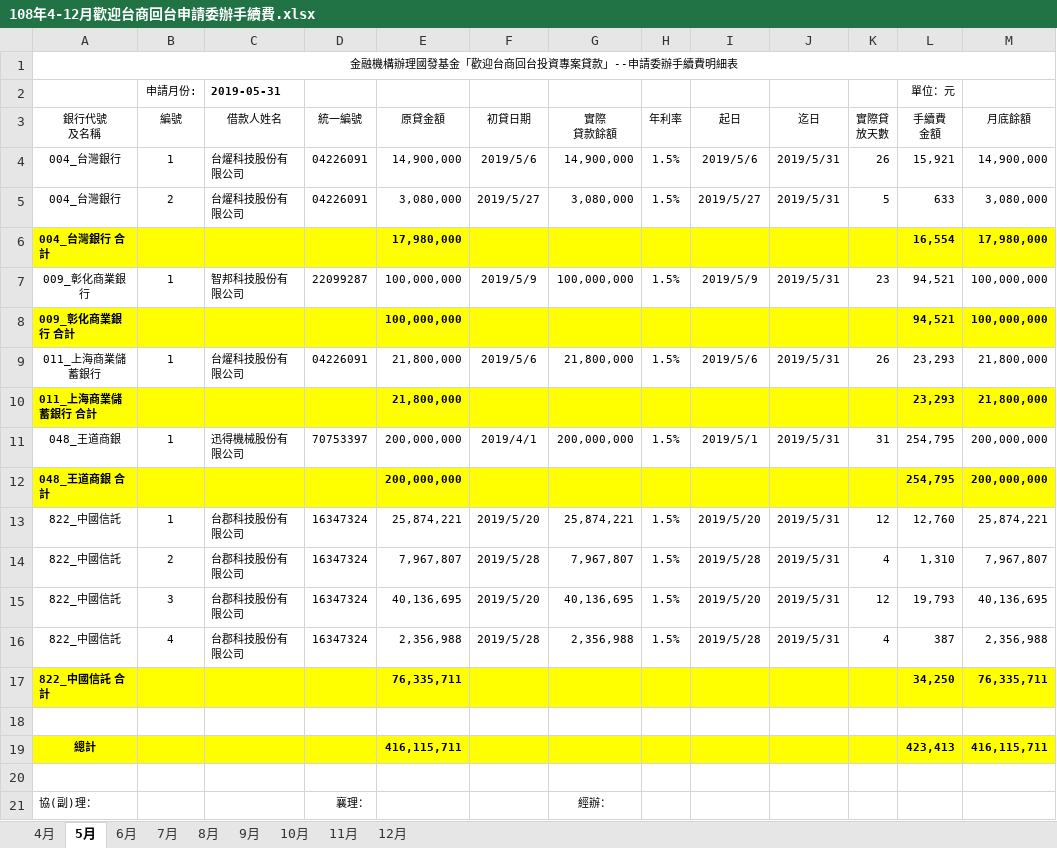
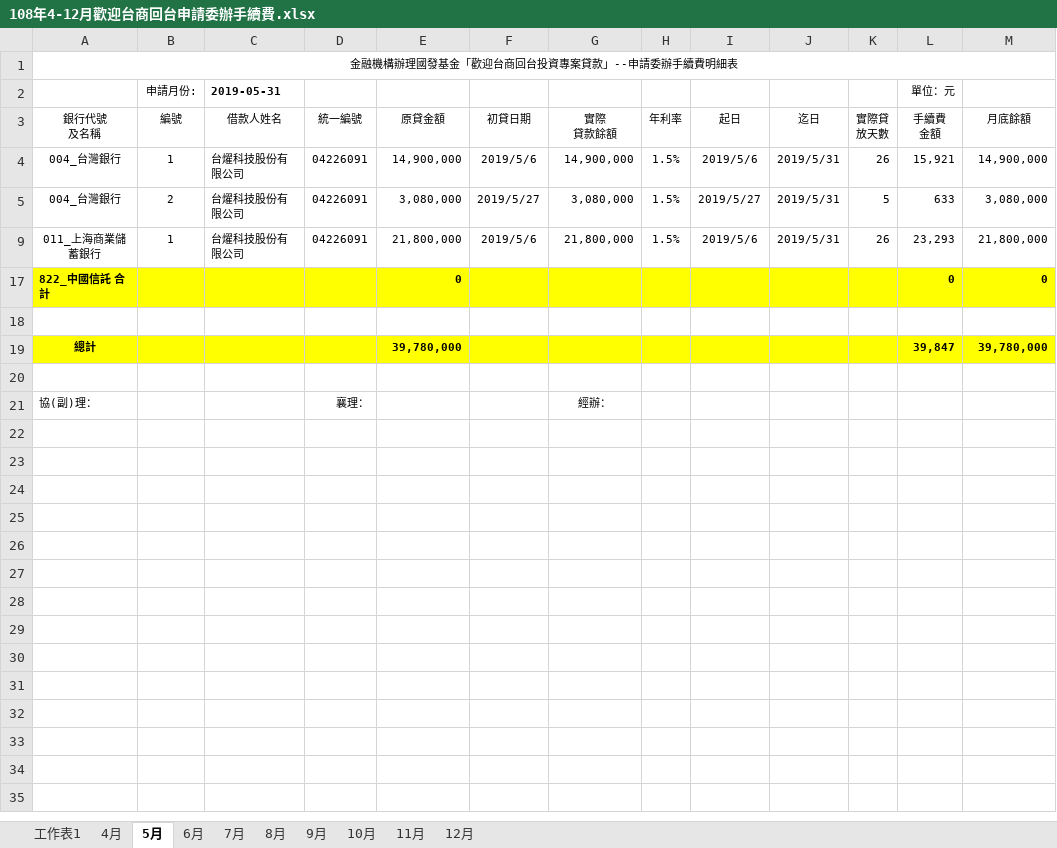
Before and after one commit to Eric-eric-ai/KPMG, an Excel workbook: 台商回台計畫/108年4-12月歡迎台商回台申請委辦手續費.xlsx, sheet 5月, drawn as a sheet; values as stored, in another font and other column widths than the file's, no borders; removed rows and columns are numbered as before the commit, all else as after; the diff names each change by its address in the sheet, - before the commit and + after, or states it on an @@ line.

```diff
--- a/台商回台計畫/108年4-12月歡迎台商回台申請委辦手續費.xlsx (sheet 5月)
+++ b/台商回台計畫/108年4-12月歡迎台商回台申請委辦手續費.xlsx (sheet 5月)
+sheet tab: 工作表1
@@ row 6 hidden: 004_台灣銀行 合計 |  |  |  | 17,980,000 |  |  |  |  |  |  | 16,554 | 17,980,000 @@
@@ row 7 hidden: 009_彰化商業銀行 | 1 | 智邦科技股份有限公司 | 22099287 | 100,000,000 | 2019/5/9 | 100,000,000 | 1.5% | 2019/5/9 | 2019/5/31 | 23 | 94,521 | 100,000,000 @@
-row 8: 009_彰化商業銀行 合計 |  |  |  | 100,000,000 |  |  |  |  |  |  | 94,521 | 100,000,000
@@ row 10 hidden: 011_上海商業儲蓄銀行 合計 |  |  |  | 21,800,000 |  |  |  |  |  |  | 23,293 | 21,800,000 @@
@@ row 11 hidden: 048_王道商銀 | 1 | 迅得機械股份有限公司 | 70753397 | 200,000,000 | 2019/4/1 | 200,000,000 | 1.5% | 2019/5/1 | 2019/5/31 | 31 | 254,795 | 200,000,000 @@
-row 12: 048_王道商銀 合計 |  |  |  | 200,000,000 |  |  |  |  |  |  | 254,795 | 200,000,000
@@ row 13 hidden: 822_中國信託 | 1 | 台郡科技股份有限公司 | 16347324 | 25,874,221 | 2019/5/20 | 25,874,221 | 1.5% | 2019/5/20 | 2019/5/31 | 12 | 12,760 | 25,874,221 @@
@@ row 14 hidden: 822_中國信託 | 2 | 台郡科技股份有限公司 | 16347324 | 7,967,807 | 2019/5/28 | 7,967,807 | 1.5% | 2019/5/28 | 2019/5/31 | 4 | 1,310 | 7,967,807 @@
@@ row 15 hidden: 822_中國信託 | 3 | 台郡科技股份有限公司 | 16347324 | 40,136,695 | 2019/5/20 | 40,136,695 | 1.5% | 2019/5/20 | 2019/5/31 | 12 | 19,793 | 40,136,695 @@
@@ row 16 hidden: 822_中國信託 | 4 | 台郡科技股份有限公司 | 16347324 | 2,356,988 | 2019/5/28 | 2,356,988 | 1.5% | 2019/5/28 | 2019/5/31 | 4 | 387 | 2,356,988 @@
-row 17: 822_中國信託 合計 |  |  |  | 76,335,711 |  |  |  |  |  |  | 34,250 | 76,335,711
+row 17: 822_中國信託 合計 |  |  |  | 0 |  |  |  |  |  |  | 0 | 0
-row 19: 總計 |  |  |  | 416,115,711 |  |  |  |  |  |  | 423,413 | 416,115,711
+row 19: 總計 |  |  |  | 39,780,000 |  |  |  |  |  |  | 39,847 | 39,780,000
```
Also changed, not shown: sheet 12月, sheet 11月, sheet 9月, sheet 8月, sheet 7月, sheet 6月, hidden cells, 4 other files.
